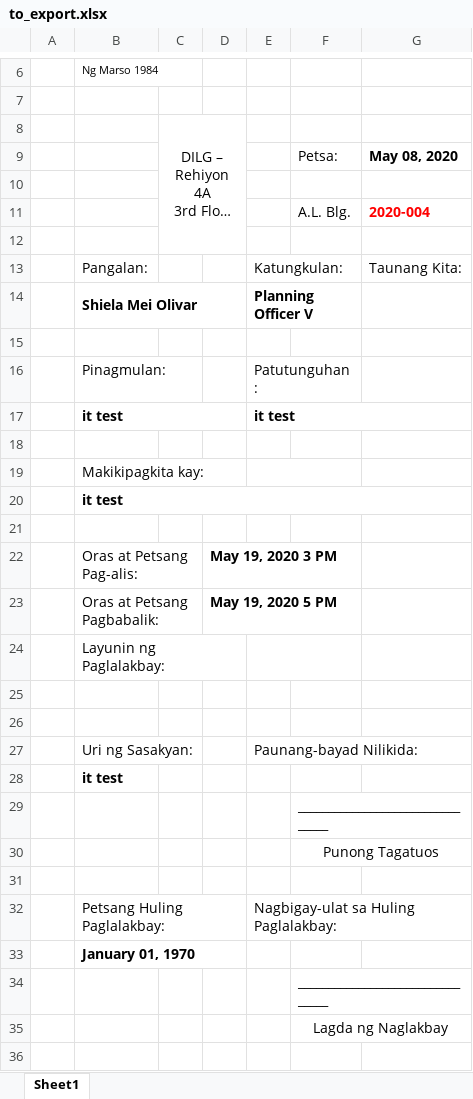
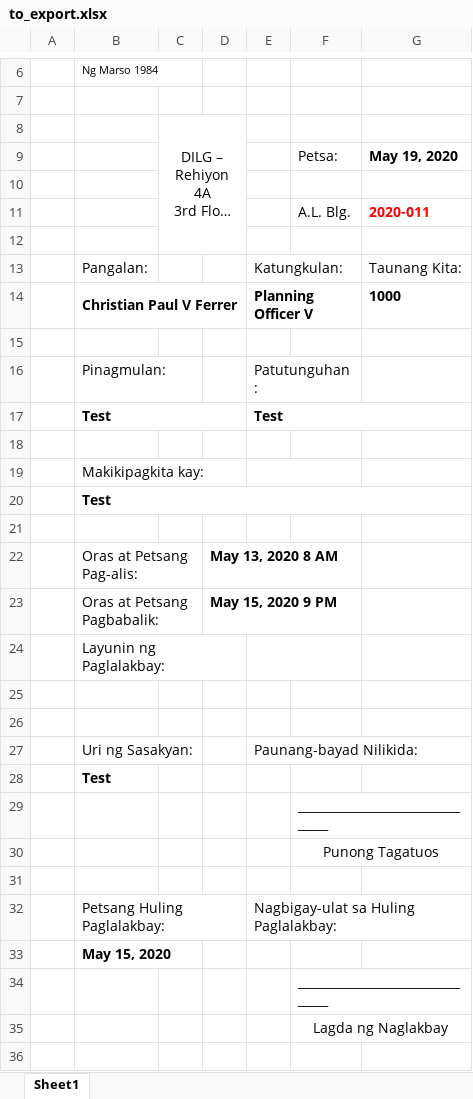
Before and after one commit to princezhian19/fas2020, an Excel workbook: to_export.xlsx, sheet Sheet1, drawn as a sheet; only a part is shown, gaps mark what is left out; long unchanged cells end in …; values as stored, in another font and other column widths than the file's, no borders; charts and pictures not drawn; removed rows and columns are numbered as before the commit, all else as after; the diff names each change by its address in the sheet, - before the commit and + after, or states it on an @@ line.

```diff
--- a/to_export.xlsx (sheet Sheet1)
+++ b/to_export.xlsx (sheet Sheet1)
-G9: May 08, 2020
+G9: May 19, 2020
-G11: 2020-004
+G11: 2020-011
-row 14:  | Shiela Mei Olivar |  |  | Planning Officer V
+row 14:  | Christian Paul V Ferrer |  |  | Planning Officer V |  | 1000
-row 17:  | it test |  |  | it test
+row 17:  | Test |  |  | Test
-B20: it test
+B20: Test
-D22: May 19, 2020 3 PM
+D22: May 13, 2020 8 AM
-D23: May 19, 2020 5 PM
+D23: May 15, 2020 9 PM
-B28: it test
+B28: Test
-B33: January 01, 1970
+B33: May 15, 2020
```
Also changed, not shown: 1 other file.
